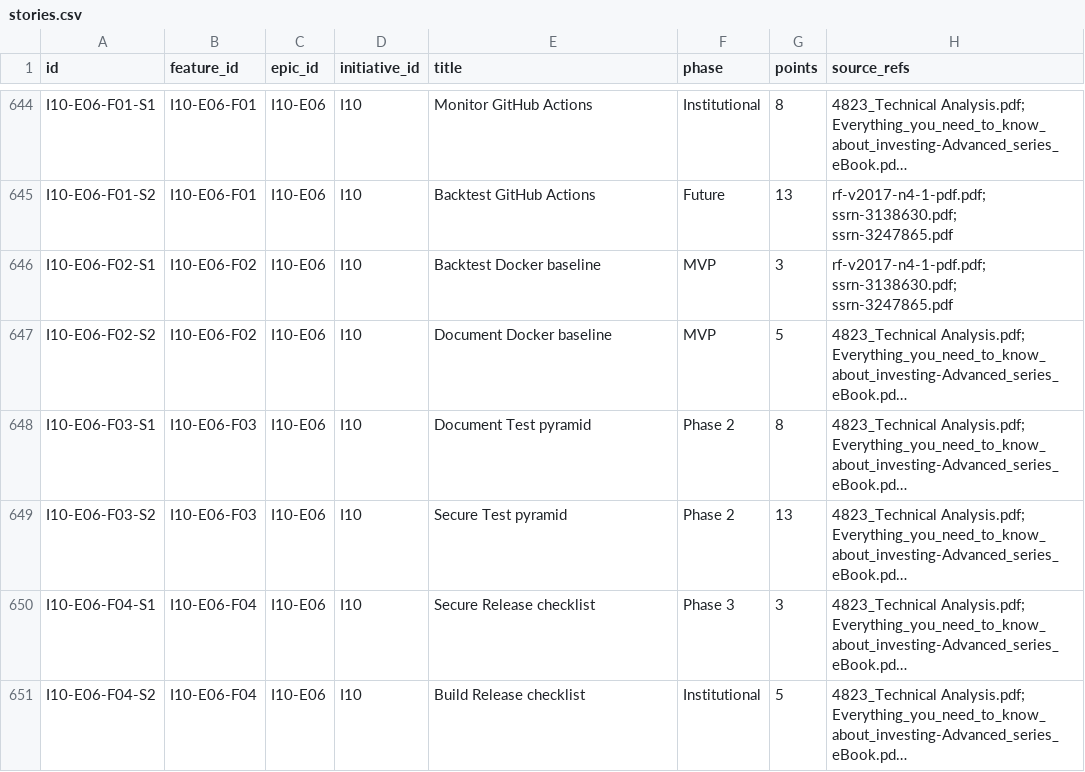
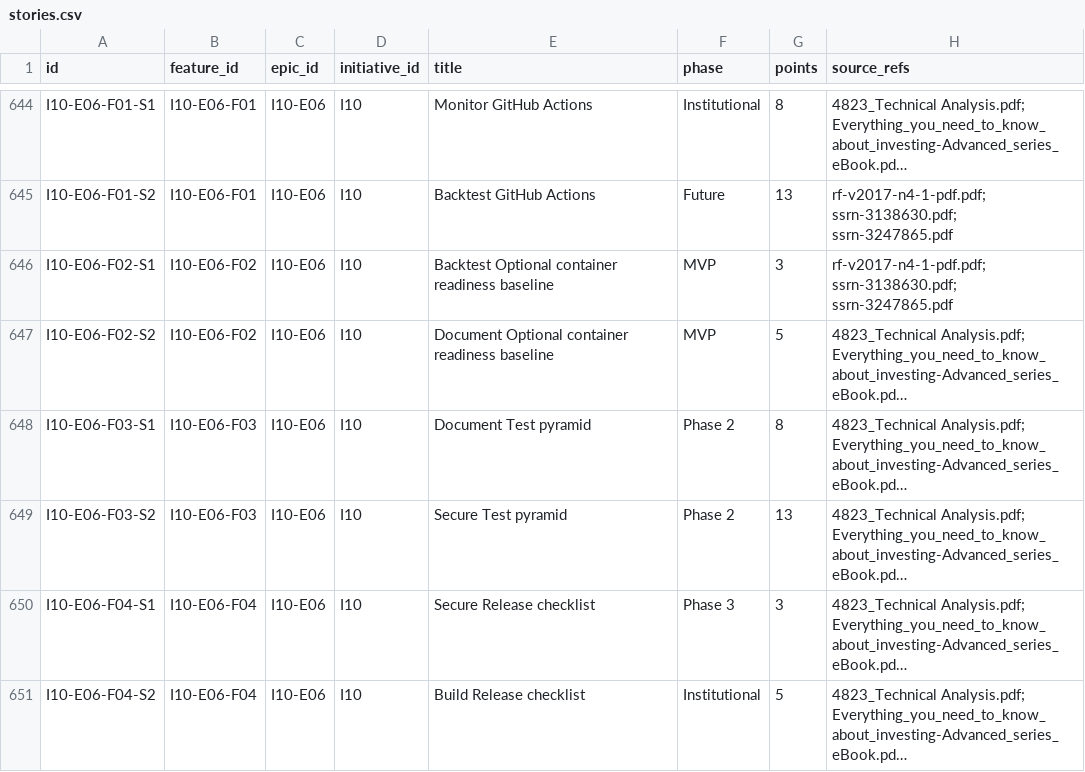
Before and after one commit to nandu-g-krishnan/SMA, a CSV file: github/import/stories.csv, drawn as a sheet; only a part is shown, gaps mark what is left out; long unchanged cells end in …; the diff names each change by its address in the sheet, - before the commit and + after, or states it on an @@ line.

Commit message:
docs(governance): centralize validation evidence and optional runtime

```diff
--- a/github/import/stories.csv
+++ b/github/import/stories.csv
-E646 (title): Backtest Docker baseline
+E646 (title): Backtest Optional container readiness baseline
-E647 (title): Document Docker baseline
+E647 (title): Document Optional container readiness baseline
```
Also changed, not shown: github/import/features.csv, 25 other files.
